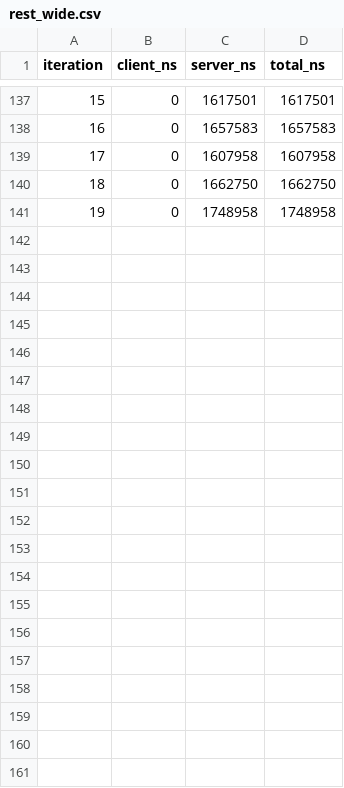
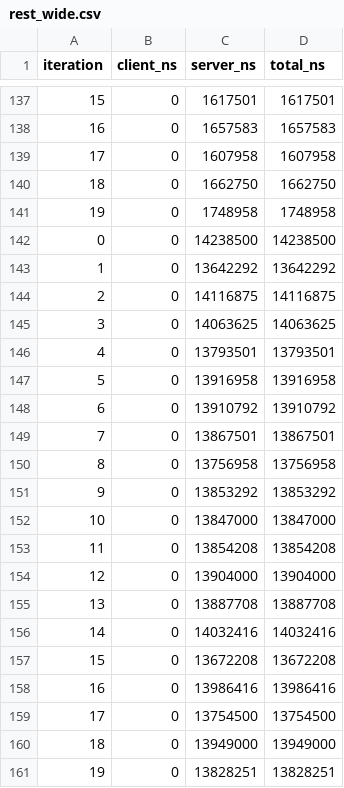
Before and after one commit to kartikeya-dimri/Network-Overhead-REST-vs-gRPC, a CSV file: metrics/raw/time/rest_wide.csv, drawn as a sheet; only a part is shown, gaps mark what is left out; the diff names each change by its address in the sheet, - before the commit and + after, or states it on an @@ line.

```diff
--- a/metrics/raw/time/rest_wide.csv
+++ b/metrics/raw/time/rest_wide.csv
+row 142: 0 | 0 | 14238500 | 14238500
+row 143: 1 | 0 | 13642292 | 13642292
+row 144: 2 | 0 | 14116875 | 14116875
+row 145: 3 | 0 | 14063625 | 14063625
+row 146: 4 | 0 | 13793501 | 13793501
+row 147: 5 | 0 | 13916958 | 13916958
+row 148: 6 | 0 | 13910792 | 13910792
+row 149: 7 | 0 | 13867501 | 13867501
+row 150: 8 | 0 | 13756958 | 13756958
+row 151: 9 | 0 | 13853292 | 13853292
+row 152: 10 | 0 | 13847000 | 13847000
+row 153: 11 | 0 | 13854208 | 13854208
+row 154: 12 | 0 | 13904000 | 13904000
+row 155: 13 | 0 | 13887708 | 13887708
+row 156: 14 | 0 | 14032416 | 14032416
+row 157: 15 | 0 | 13672208 | 13672208
+row 158: 16 | 0 | 13986416 | 13986416
+row 159: 17 | 0 | 13754500 | 13754500
+row 160: 18 | 0 | 13949000 | 13949000
+row 161: 19 | 0 | 13828251 | 13828251
```
Also changed, not shown: metrics/raw/time/grpc_flat.csv, metrics/raw/time/grpc_nested.csv, 4 other files.
